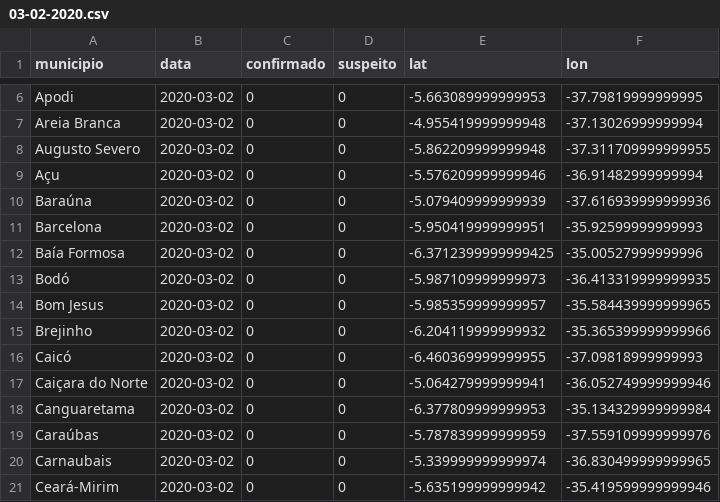
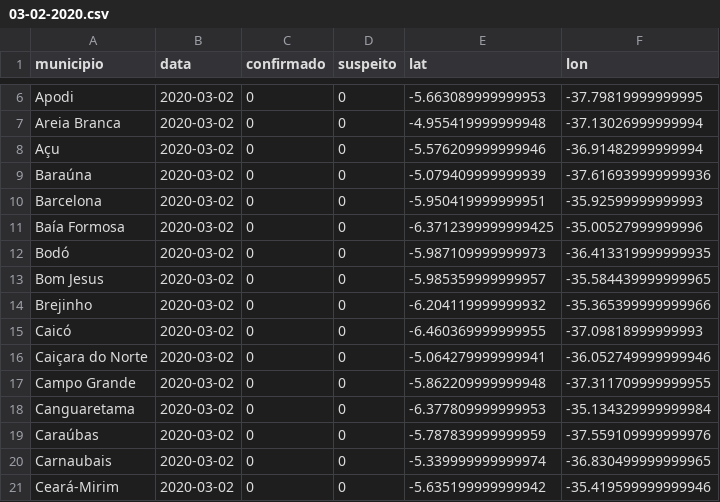
Before and after one commit to leobezerra/covid19, a CSV file: data/rn_covid_19_boletins/03-02-2020.csv, drawn as a sheet; only a part is shown, gaps mark what is left out; removed rows and columns are numbered as before the commit, all else as after; the diff names each change by its address in the sheet, - before the commit and + after, or states it on an @@ line.

```diff
--- a/data/rn_covid_19_boletins/03-02-2020.csv
+++ b/data/rn_covid_19_boletins/03-02-2020.csv
-row 8: Augusto Severo | 2020-03-02 | 0 | 0 | -5.862209999999948 | -37.311709999999955
+row 17: Campo Grande | 2020-03-02 | 0 | 0 | -5.862209999999948 | -37.311709999999955
```
Also changed, not shown: data/coordenadas-rn.csv, data/rn_covid_19_boletins/02-28-2020.csv, 18 other files.
